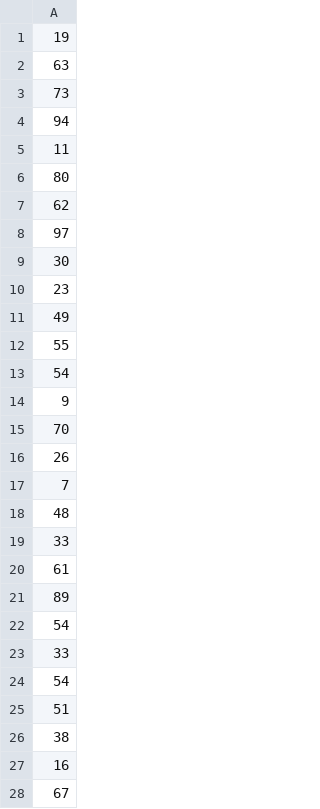
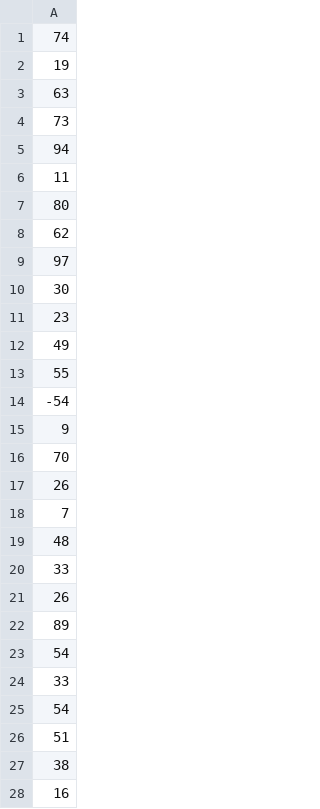
Before and after one commit to Vasilmakar/Project1, a CSV file: data.csv, drawn as a sheet; only a part is shown; the shorter side is filled out with more unchanged rows.

```diff
--- a/data.csv
+++ b/data.csv
@@ -1 +1,2 @@
+74
 19
@@ -12,3 +13,3 @@
 55
-54
+-54
 9
@@ -19,3 +20,3 @@
 33
-61
+26
 89
```
Also changed, not shown: 34 other files.
